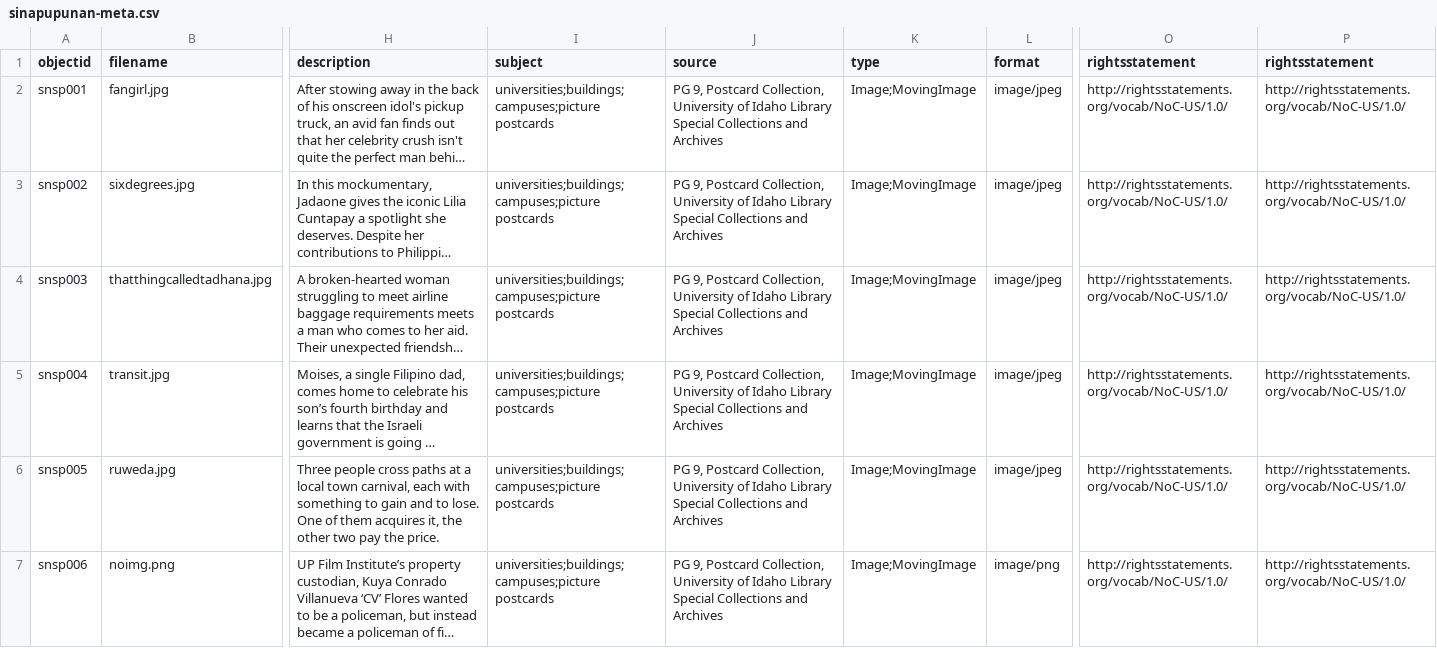
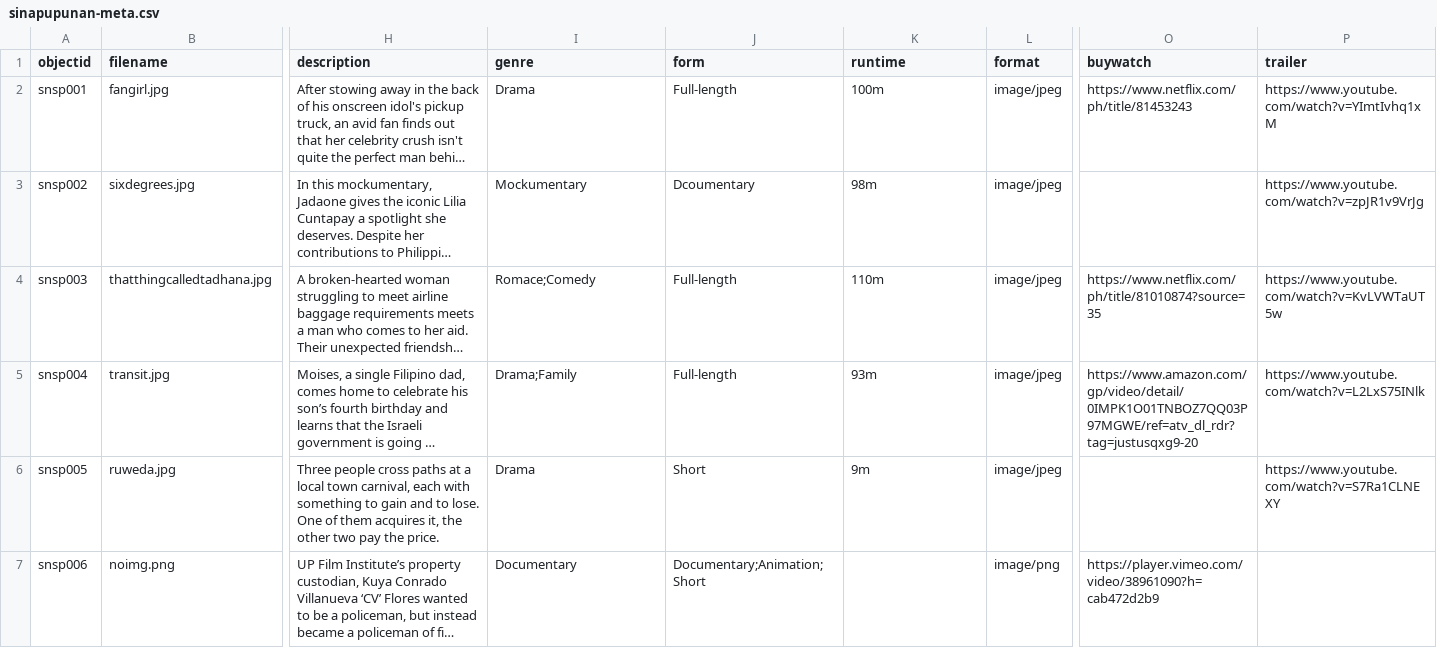
Before and after one commit to Flonnesan/Sinapupunan, a CSV file: _data/sinapupunan-meta.csv, drawn as a sheet; only a part is shown, gaps mark what is left out; long unchanged cells end in …; the diff covers the shown part only; the diff names each change by its address in the sheet, - before the commit and + after, or states it on an @@ line.

Commit message:
A bunch of changes
Big changes to CSV
Changes to metadata config
Changes to nav config
Changes to search config
Changes to table config
Changes to browse config
Updated subjects in them.yml
Changed home page and wordcloud page

```diff
--- a/_data/sinapupunan-meta.csv
+++ b/_data/sinapupunan-meta.csv
-I1: subject
+I1: genre
-J1: source
+J1: form
-K1: type
+K1: runtime
-O1: rightsstatement
+O1: buywatch
-P1: rightsstatement
+P1: trailer
-I2 (genre): universities;buildings;campuses;picture postcards
+I2 (genre): Drama
-J2 (form): PG 9, Postcard Collection, University of Idaho Library Special Collections and Archives
+J2 (form): Full-length
-K2 (runtime): Image;MovingImage
+K2 (runtime): 100m
-O2 (buywatch): http://rightsstatements.org/vocab/NoC-US/1.0/
+O2 (buywatch): https://www.netflix.com/ph/title/81453243
-P2 (trailer): http://rightsstatements.org/vocab/NoC-US/1.0/
+P2 (trailer): https://www.youtube.com/watch?v=YImtIvhq1xM
-I3 (genre): universities;buildings;campuses;picture postcards
+I3 (genre): Mockumentary
-J3 (form): PG 9, Postcard Collection, University of Idaho Library Special Collections and Archives
+J3 (form): Dcoumentary
-K3 (runtime): Image;MovingImage
+K3 (runtime): 98m
-O3 (buywatch): http://rightsstatements.org/vocab/NoC-US/1.0/
+O3 (buywatch): (empty)
-P3 (trailer): http://rightsstatements.org/vocab/NoC-US/1.0/
+P3 (trailer): https://www.youtube.com/watch?v=zpJR1v9VrJg
-I4 (genre): universities;buildings;campuses;picture postcards
+I4 (genre): Romace;Comedy
-J4:J5 (form): PG 9, Postcard Collection, University of Idaho Library Special Collections and Archives
+J4:J5 (form): Full-length
-K4 (runtime): Image;MovingImage
+K4 (runtime): 110m
-O4 (buywatch): http://rightsstatements.org/vocab/NoC-US/1.0/
+O4 (buywatch): https://www.netflix.com/ph/title/81010874?source=35
-P4 (trailer): http://rightsstatements.org/vocab/NoC-US/1.0/
+P4 (trailer): https://www.youtube.com/watch?v=KvLVWTaUT5w
-I5 (genre): universities;buildings;campuses;picture postcards
+I5 (genre): Drama;Family
-K5 (runtime): Image;MovingImage
+K5 (runtime): 93m
-O5 (buywatch): http://rightsstatements.org/vocab/NoC-US/1.0/
+O5 (buywatch): https://www.amazon.com/gp/video/detail/0IMPK1O01TNBOZ7QQ03P97MGWE/ref=atv_dl_rdr?tag=justusqxg9-20
-P5 (trailer): http://rightsstatements.org/vocab/NoC-US/1.0/
+P5 (trailer): https://www.youtube.com/watch?v=L2LxS75INlk
-I6 (genre): universities;buildings;campuses;picture postcards
+I6 (genre): Drama
-J6 (form): PG 9, Postcard Collection, University of Idaho Library Special Collections and Archives
+J6 (form): Short
-K6 (runtime): Image;MovingImage
+K6 (runtime): 9m
-O6 (buywatch): http://rightsstatements.org/vocab/NoC-US/1.0/
+O6 (buywatch): (empty)
-P6 (trailer): http://rightsstatements.org/vocab/NoC-US/1.0/
+P6 (trailer): https://www.youtube.com/watch?v=S7Ra1CLNEXY
-I7 (genre): universities;buildings;campuses;picture postcards
+I7 (genre): Documentary
-J7 (form): PG 9, Postcard Collection, University of Idaho Library Special Collections and Archives
+J7 (form): Documentary;Animation;Short
-K7 (runtime): Image;MovingImage
+K7 (runtime): (empty)
-O7 (buywatch): http://rightsstatements.org/vocab/NoC-US/1.0/
+O7 (buywatch): https://player.vimeo.com/video/38961090?h=cab472d2b9
-P7 (trailer): http://rightsstatements.org/vocab/NoC-US/1.0/
+P7 (trailer): (empty)
```
Also changed, not shown: 110 edited cells elsewhere in this file, _data/config-metadata.csv, 7 other files.
